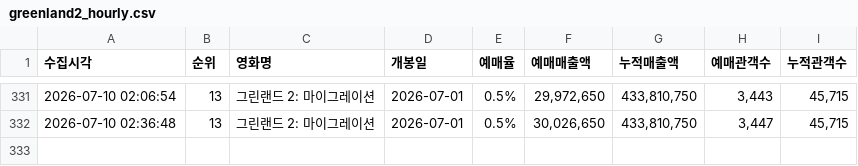
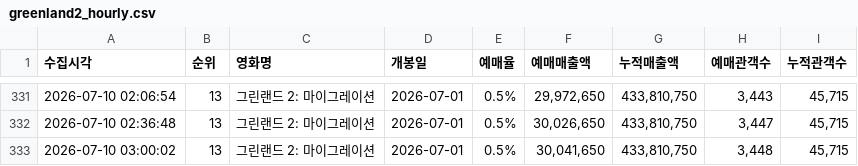
Before and after one commit to jaywhyyang/greenland2, a CSV file: greenland2_hourly.csv, drawn as a sheet; only a part is shown, gaps mark what is left out; the diff names each change by its address in the sheet, - before the commit and + after, or states it on an @@ line.

```diff
--- a/greenland2_hourly.csv
+++ b/greenland2_hourly.csv
+row 333: 2026-07-10 03:00:02 | 13 | 그린랜드 2: 마이그레이션 | 2026-07-01 | 0.5% | 30,041,650 | 433,810,750 | 3,448 | 45,715
```
Also changed, not shown: competitors_hourly.csv, 2 other files.
